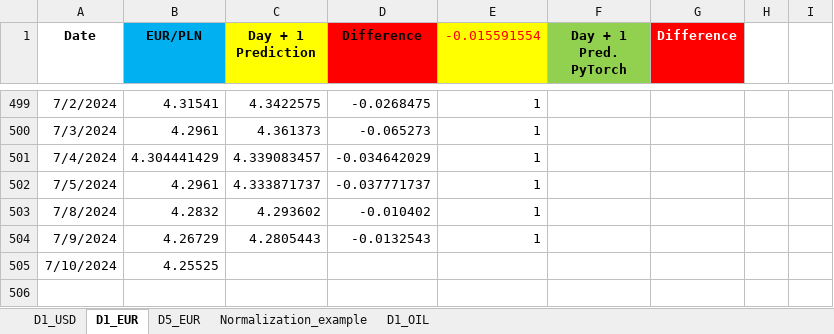
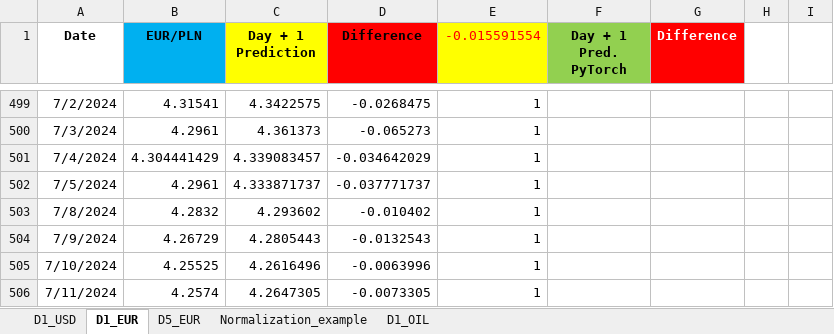
Before and after one commit to Mike7205/comm10, an Excel workbook: LSTM_mv.xlsx, sheet D1_EUR, drawn as a sheet; only a part is shown, gaps mark what is left out; values as stored, in another font and other column widths than the file's, no borders; the diff names each change by its address in the sheet, - before the commit and + after, or states it on an @@ line.

Commit message:
Add files via upload

```diff
--- a/LSTM_mv.xlsx (sheet D1_EUR)
+++ b/LSTM_mv.xlsx (sheet D1_EUR)
-C505 (Day + 1 Prediction): (empty)
+C505 (Day + 1 Prediction): 4.2616496
-D505 (Difference): (empty)
+D505 (Difference): -0.0063996
-E505 (-0.015591554): (empty)
+E505 (-0.015591554): 1
+row 506: 7/11/2024 | 4.2574 | 4.2647305 | -0.0073305 | 1
```
Also changed, not shown: sheet D1_USD, sheet D5_EUR.
